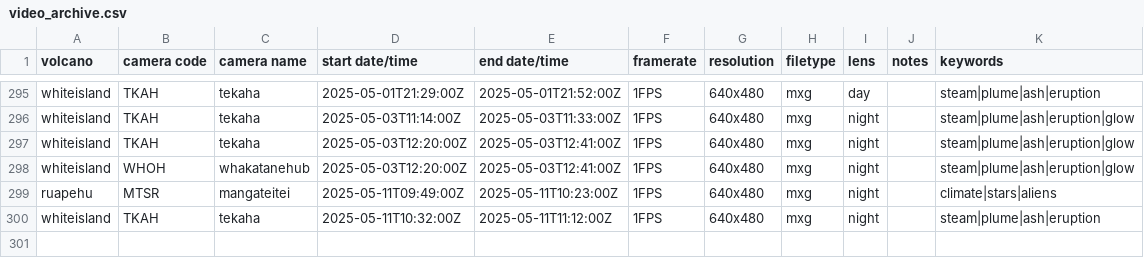
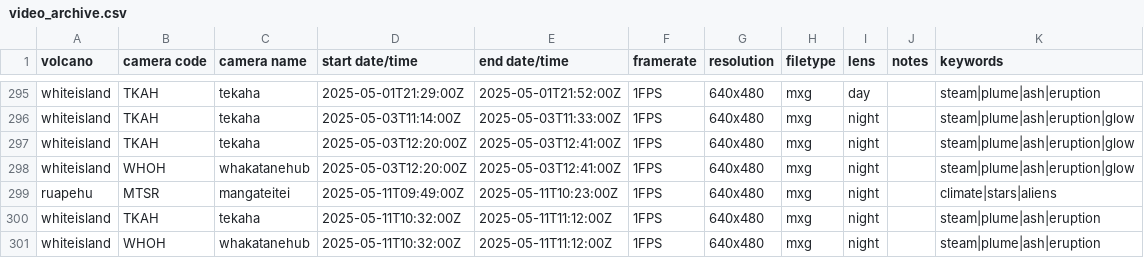
Before and after one commit to Camasher/Video_archive_data, a CSV file: video_archive.csv, drawn as a sheet; only a part is shown, gaps mark what is left out.

Commit message:
Update video_archive.csv

```diff
--- a/video_archive.csv
+++ b/video_archive.csv
@@ -300 +300,2 @@ ruapehu,MTSR,mangateitei,2025-05-11T09:49:00Z,2025-05-11T10:23:00Z,1FPS,640x480,
 whiteisland,TKAH,tekaha,2025-05-11T10:32:00Z,2025-05-11T11:12:00Z,1FPS,640x480,mxg,night,,steam|plume|ash|eruption
+whiteisland,WHOH,whakatanehub,2025-05-11T10:32:00Z,2025-05-11T11:12:00Z,1FPS,640x480,mxg,night,,steam|plume|ash|eruption
```
